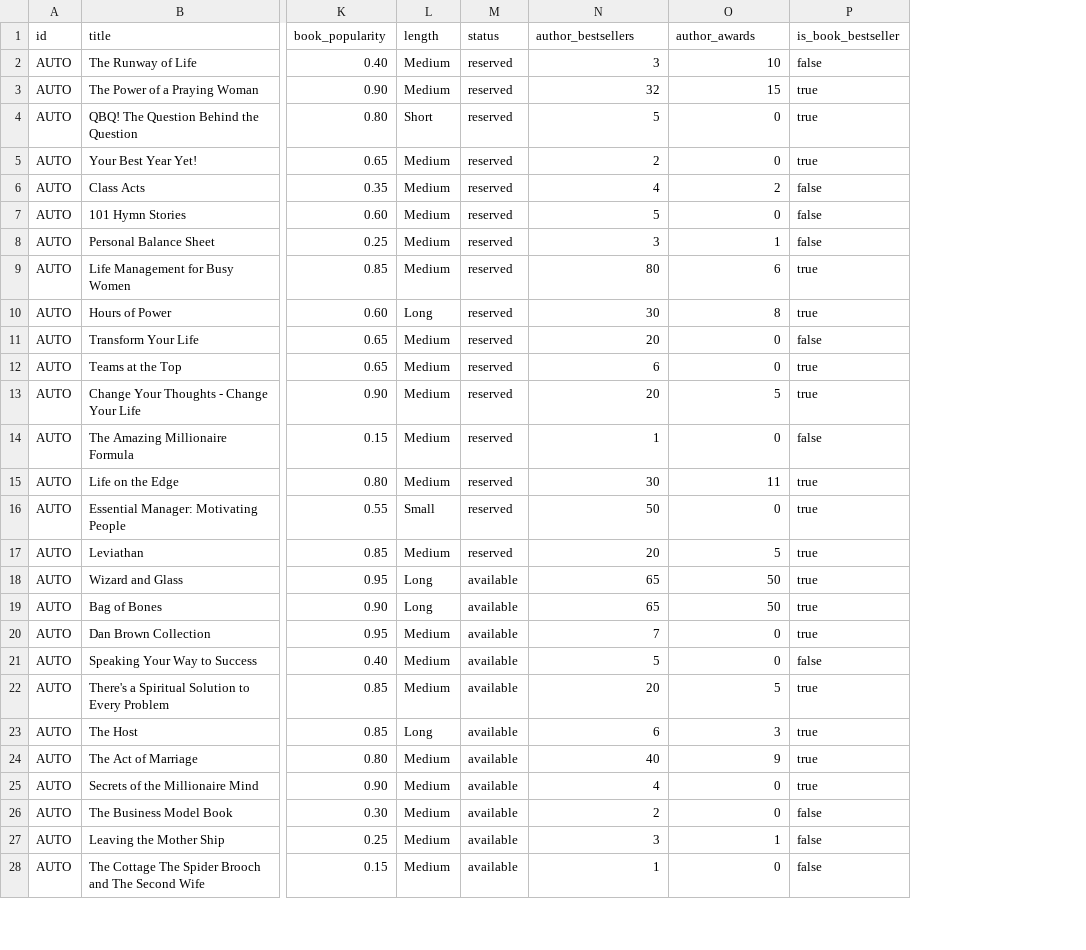
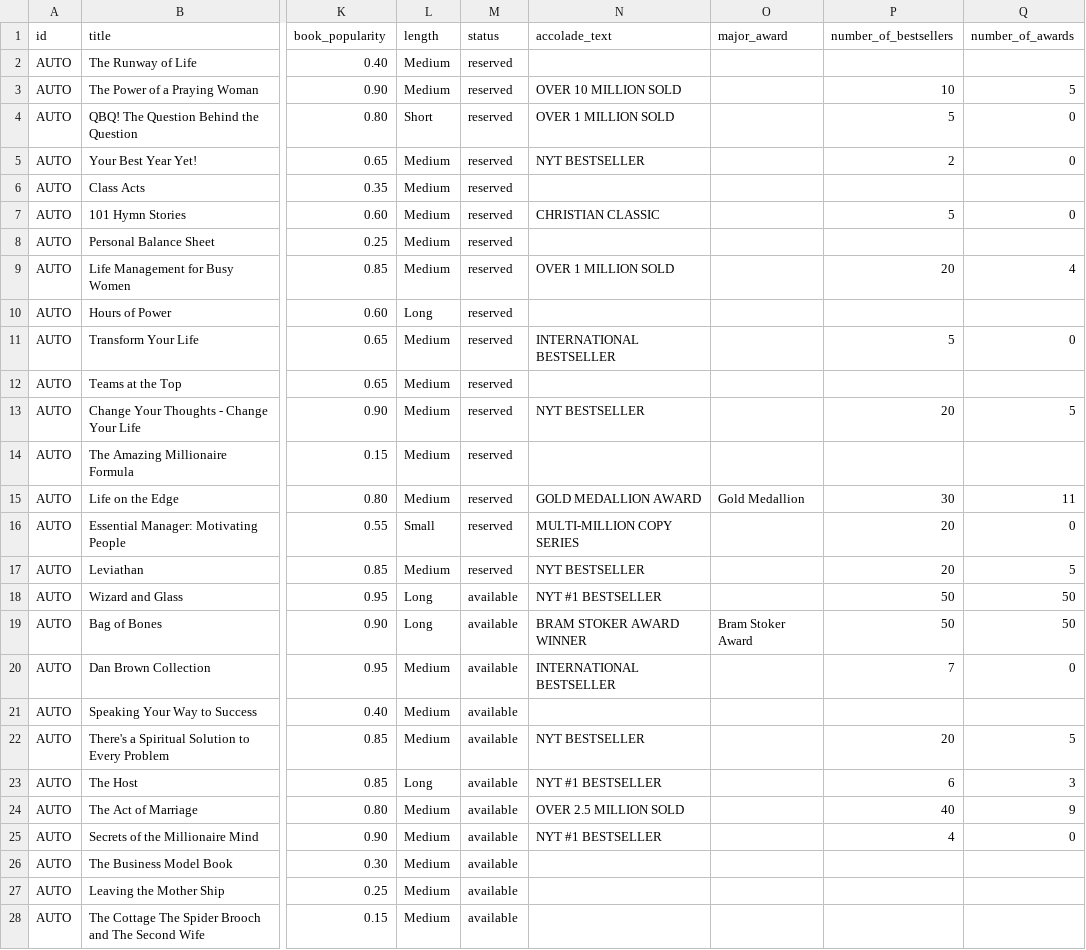
Before and after one commit to iice257/Pages-Forward, a CSV file: assets/gifts_metadata.csv, drawn as a sheet; only a part is shown, gaps mark what is left out; removed rows and columns are numbered as before the commit, all else as after; the diff covers the shown part only; the diff names each change by its address in the sheet, - before the commit and + after, or states it on an @@ line.

Commit message:
All round site improvement
My auto commit message LLM just bailed on me for the past couple commits sigh
Basically refinements and addition of features here and there.
Made some changes, too long to type

```diff
--- a/assets/gifts_metadata.csv
+++ b/assets/gifts_metadata.csv
+column N (accolade_text), rows 3-25: OVER 10 MILLION SOLD | OVER 1 MILLION SOLD | NYT BESTSELLER |  | CHRISTIAN CLASSIC |  | OVER 1 MILLION SOLD |  | INTERNATIONAL BESTSELLER |  | NYT BESTSELLER |  | GOLD MEDALLION AWARD | MULTI-MILLION COPY SERIES | NYT BESTSELLER | NYT #1 BESTSELLER | BRAM STOKER AWARD WINNER | INTERNATIONAL BESTSELLER |  | NYT BESTSELLER | NYT #1 BESTSELLER | OVER 2.5 MILLION SOLD | NYT #1 BESTSELLER
+column O (major_award), rows 15-19: Gold Medallion |  |  |  | Bram Stoker Award
-column P (is_book_bestseller), rows 2-28: false | true | true | true | false | false | false | true | true | false | true | true | false | true | true | true | true | true | true | false | true | true | true | true | false | false | false
-P1: author_bestsellers
+P1: number_of_bestsellers
-Q1: author_awards
+Q1: number_of_awards
-P2 (number_of_bestsellers): 3
+P2 (number_of_bestsellers): (empty)
-Q2 (number_of_awards): 10
+Q2 (number_of_awards): (empty)
-P3 (number_of_bestsellers): 32
+P3 (number_of_bestsellers): 10
-Q3 (number_of_awards): 15
+Q3 (number_of_awards): 5
-P6 (number_of_bestsellers): 4
+P6 (number_of_bestsellers): (empty)
-Q6 (number_of_awards): 2
+Q6 (number_of_awards): (empty)
-P8 (number_of_bestsellers): 3
+P8 (number_of_bestsellers): (empty)
-Q8 (number_of_awards): 1
+Q8 (number_of_awards): (empty)
-P9 (number_of_bestsellers): 80
+P9 (number_of_bestsellers): 20
-Q9 (number_of_awards): 6
+Q9 (number_of_awards): 4
-P10 (number_of_bestsellers): 30
+P10 (number_of_bestsellers): (empty)
-Q10 (number_of_awards): 8
+Q10 (number_of_awards): (empty)
-P11 (number_of_bestsellers): 20
+P11 (number_of_bestsellers): 5
-P12 (number_of_bestsellers): 6
+P12 (number_of_bestsellers): (empty)
-Q12 (number_of_awards): 0
+Q12 (number_of_awards): (empty)
-P14 (number_of_bestsellers): 1
+P14 (number_of_bestsellers): (empty)
-Q14 (number_of_awards): 0
+Q14 (number_of_awards): (empty)
-P16 (number_of_bestsellers): 50
+P16 (number_of_bestsellers): 20
-P18:P19 (number_of_bestsellers): 65
+P18:P19 (number_of_bestsellers): 50
-P21 (number_of_bestsellers): 5
+P21 (number_of_bestsellers): (empty)
-Q21 (number_of_awards): 0
+Q21 (number_of_awards): (empty)
-P26 (number_of_bestsellers): 2
+P26 (number_of_bestsellers): (empty)
-Q26 (number_of_awards): 0
+Q26 (number_of_awards): (empty)
-P27 (number_of_bestsellers): 3
+P27 (number_of_bestsellers): (empty)
-Q27 (number_of_awards): 1
+Q27 (number_of_awards): (empty)
-P28 (number_of_bestsellers): 1
+P28 (number_of_bestsellers): (empty)
-Q28 (number_of_awards): 0
+Q28 (number_of_awards): (empty)
```
Also changed, not shown: 11 edited cells elsewhere in this file, 2 other files.
